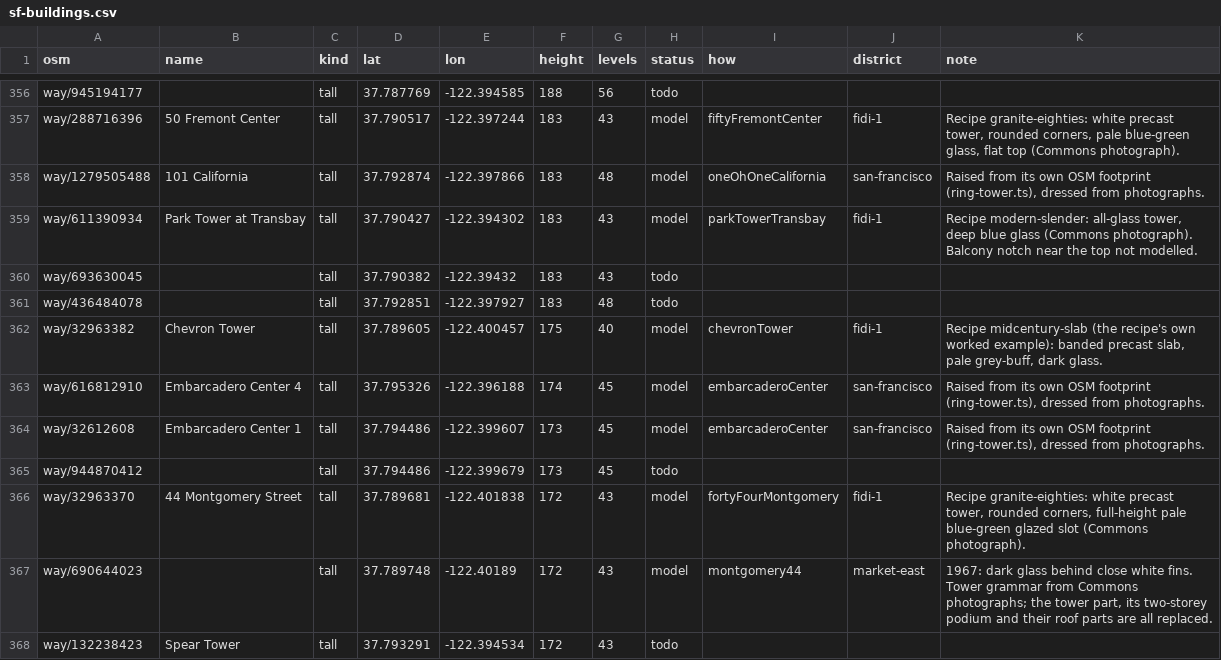
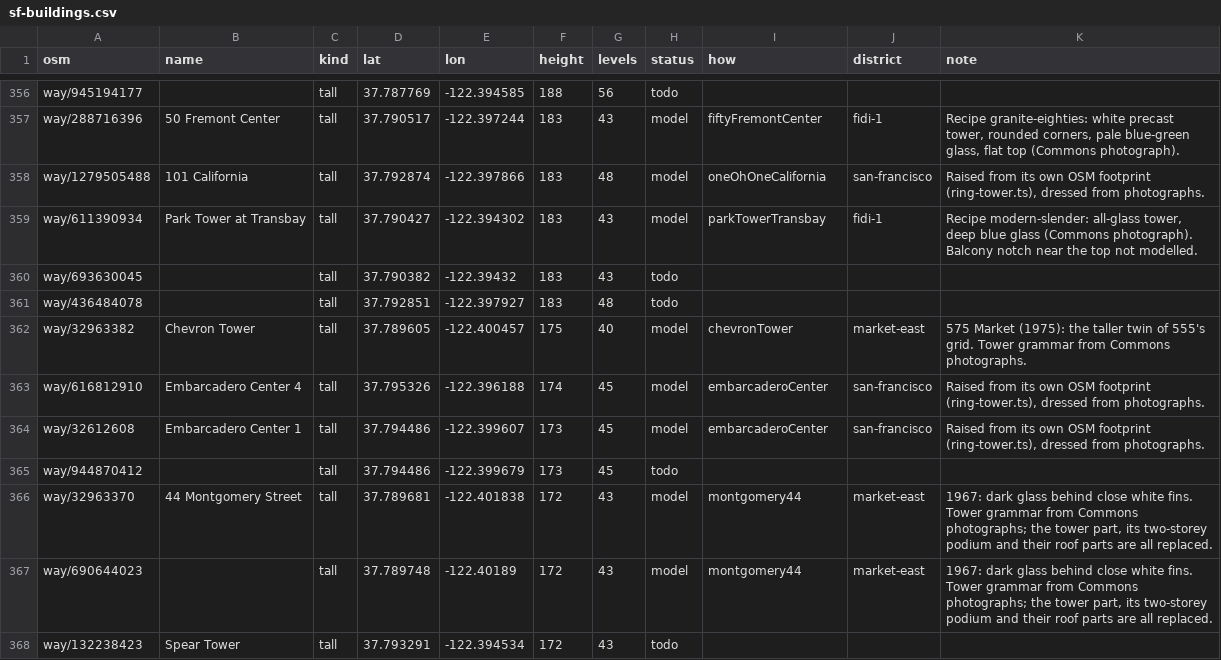
Before and after one commit to dfeldman/cityengine, a CSV file: docs/sf-buildings.csv, drawn as a sheet; only a part is shown, gaps mark what is left out; the diff covers the shown part only.

```diff
--- a/docs/sf-buildings.csv
+++ b/docs/sf-buildings.csv
@@ -361,3 +361,3 @@ way/693630045,"",tall,37.790382,-122.39432,183,43,todo,,,""
 way/436484078,"",tall,37.792851,-122.397927,183,48,todo,,,""
-way/32963382,"Chevron Tower",tall,37.789605,-122.400457,175,40,model,chevronTower,fidi-1,"Recipe midcentury-slab (the recipe's own worked example): banded precast slab, pale grey-buff, dark glass."
+way/32963382,"Chevron Tower",tall,37.789605,-122.400457,175,40,model,chevronTower,market-east,"575 Market (1975): the taller twin of 555's grid. Tower grammar from Commons photographs."
 way/616812910,"Embarcadero Center 4",tall,37.795326,-122.396188,174,45,model,embarcaderoCenter,san-francisco,"Raised from its own OSM footprint (ring-tower.ts), dressed from photographs."
@@ -365,3 +365,3 @@ way/32612608,"Embarcadero Center 1",tall,37.794486,-122.399607,173,45,model,emba
 way/944870412,"",tall,37.794486,-122.399679,173,45,todo,,,""
-way/32963370,"44 Montgomery Street",tall,37.789681,-122.401838,172,43,model,fortyFourMontgomery,fidi-1,"Recipe granite-eighties: white precast tower, rounded corners, full-height pale blue-green glazed slot (Commons photograph)."
+way/32963370,"44 Montgomery Street",tall,37.789681,-122.401838,172,43,model,montgomery44,market-east,"1967: dark glass behind close white fins. Tower grammar from Commons photographs; the tower part, its two-storey podium and their roof parts are all replaced."
 way/690644023,"",tall,37.789748,-122.40189,172,43,model,montgomery44,market-east,"1967: dark glass behind close white fins. Tower grammar from Commons photographs; the tower part, its two-storey podium and their roof parts are all replaced."
```
Also changed, not shown: 75 edited cells elsewhere in this file, 11 other files.
